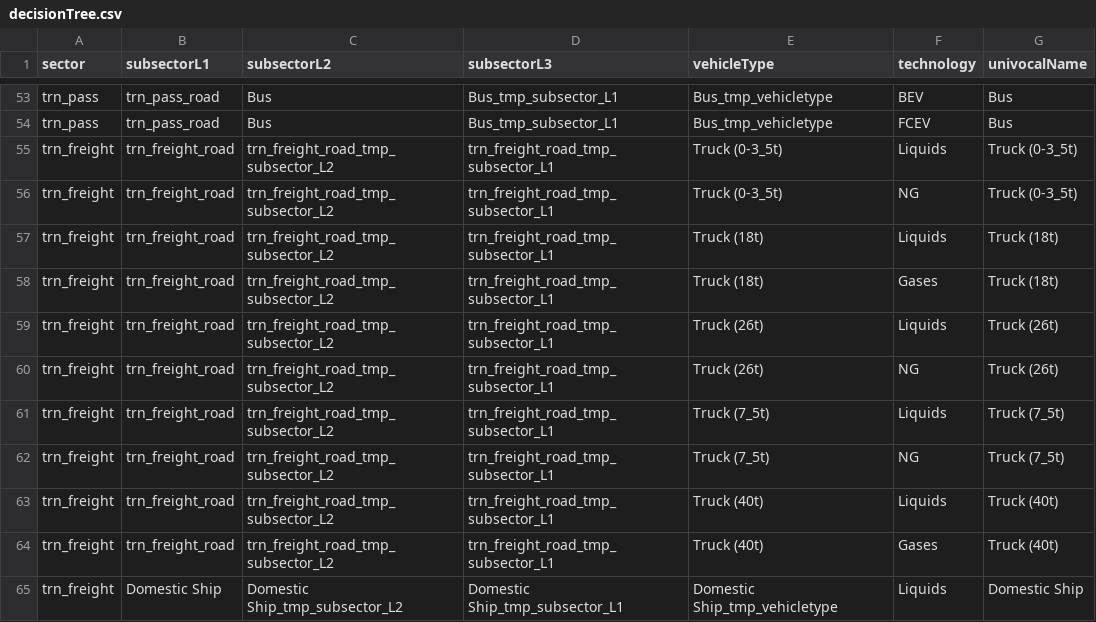
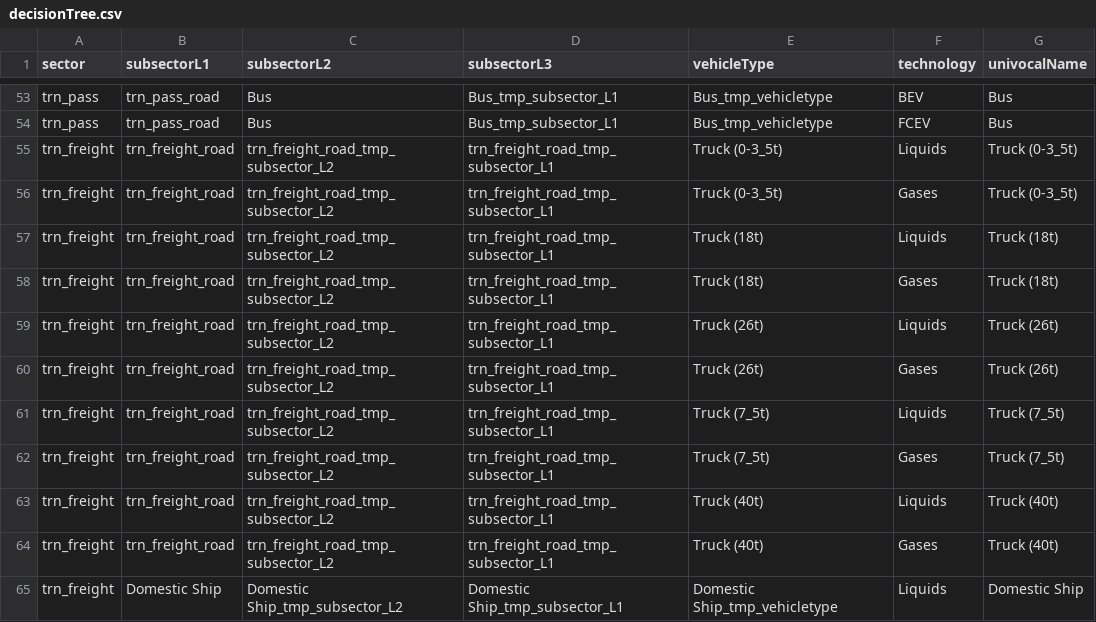
Before and after one commit to pik-piam/mrtransport, a CSV file: inst/extdata/decisionTree.csv, drawn as a sheet; only a part is shown, gaps mark what is left out.

```diff
--- a/inst/extdata/decisionTree.csv
+++ b/inst/extdata/decisionTree.csv
@@ -55,3 +55,3 @@ trn_pass;trn_pass_road;Bus;Bus_tmp_subsector_L1;Bus_tmp_vehicletype;FCEV;Bus
 trn_freight;trn_freight_road;trn_freight_road_tmp_subsector_L2;trn_freight_road_tmp_subsector_L1;Truck (0-3_5t);Liquids;Truck (0-3_5t)
-trn_freight;trn_freight_road;trn_freight_road_tmp_subsector_L2;trn_freight_road_tmp_subsector_L1;Truck (0-3_5t);NG;Truck (0-3_5t)
+trn_freight;trn_freight_road;trn_freight_road_tmp_subsector_L2;trn_freight_road_tmp_subsector_L1;Truck (0-3_5t);Gases;Truck (0-3_5t)
 trn_freight;trn_freight_road;trn_freight_road_tmp_subsector_L2;trn_freight_road_tmp_subsector_L1;Truck (18t);Liquids;Truck (18t)
@@ -59,5 +59,5 @@ trn_freight;trn_freight_road;trn_freight_road_tmp_subsector_L2;trn_freight_road_
 trn_freight;trn_freight_road;trn_freight_road_tmp_subsector_L2;trn_freight_road_tmp_subsector_L1;Truck (26t);Liquids;Truck (26t)
-trn_freight;trn_freight_road;trn_freight_road_tmp_subsector_L2;trn_freight_road_tmp_subsector_L1;Truck (26t);NG;Truck (26t)
+trn_freight;trn_freight_road;trn_freight_road_tmp_subsector_L2;trn_freight_road_tmp_subsector_L1;Truck (26t);Gases;Truck (26t)
 trn_freight;trn_freight_road;trn_freight_road_tmp_subsector_L2;trn_freight_road_tmp_subsector_L1;Truck (7_5t);Liquids;Truck (7_5t)
-trn_freight;trn_freight_road;trn_freight_road_tmp_subsector_L2;trn_freight_road_tmp_subsector_L1;Truck (7_5t);NG;Truck (7_5t)
+trn_freight;trn_freight_road;trn_freight_road_tmp_subsector_L2;trn_freight_road_tmp_subsector_L1;Truck (7_5t);Gases;Truck (7_5t)
 trn_freight;trn_freight_road;trn_freight_road_tmp_subsector_L2;trn_freight_road_tmp_subsector_L1;Truck (40t);Liquids;Truck (40t)
```
Also changed, not shown: 8 other files.
